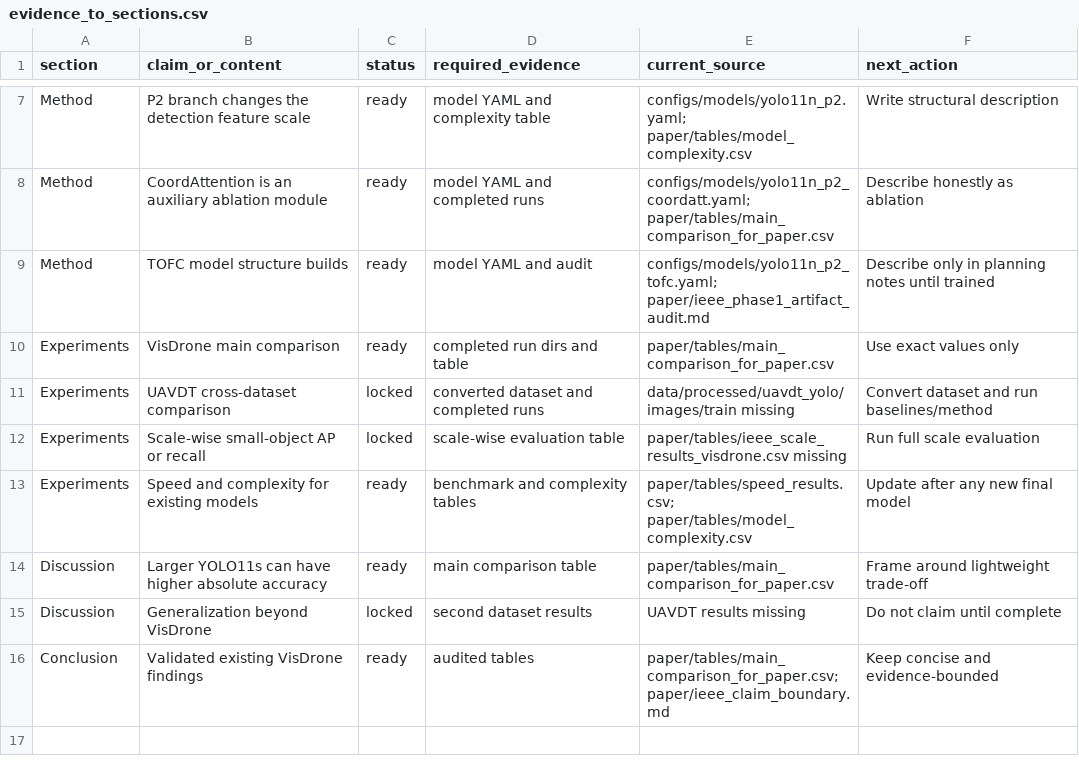
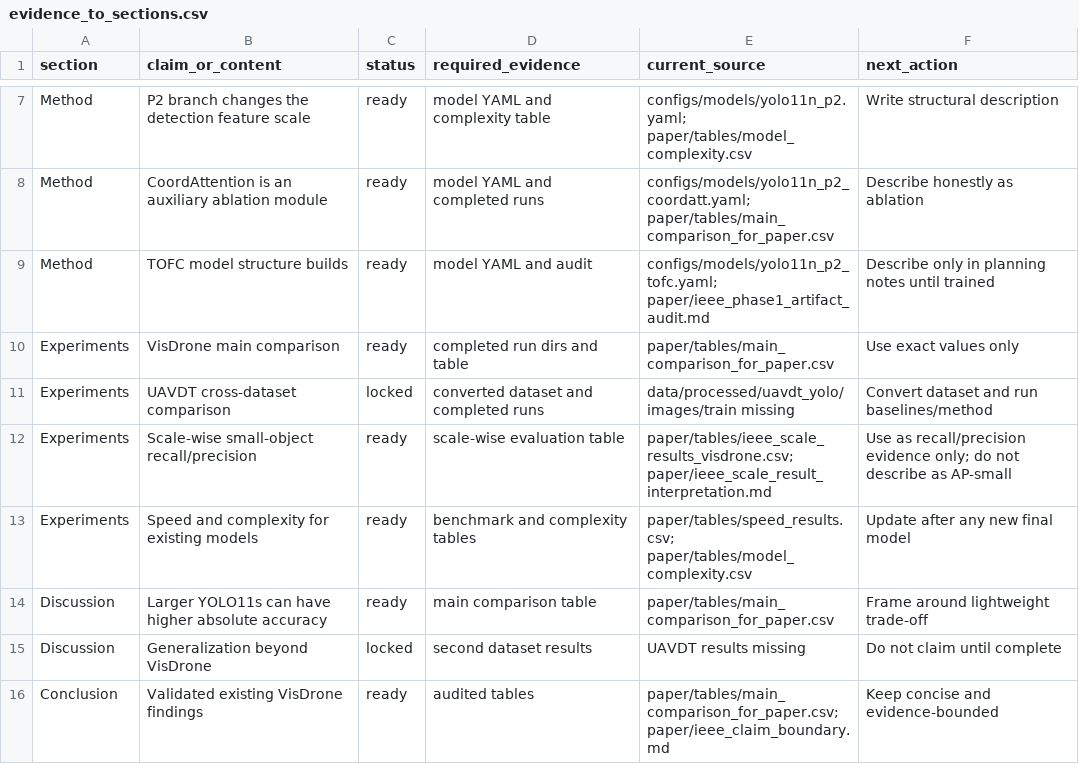
Before and after one commit to Jeremy0508-art/yolo-visdrone-project, a CSV file: paper/ieee_trans/evidence_to_sections.csv, drawn as a sheet; only a part is shown, gaps mark what is left out.

Commit message:
Add IEEE evidence-bounded section drafts

```diff
--- a/paper/ieee_trans/evidence_to_sections.csv
+++ b/paper/ieee_trans/evidence_to_sections.csv
@@ -11,3 +11,3 @@ Experiments,VisDrone main comparison,ready,completed run dirs and table,"paper/t
 Experiments,UAVDT cross-dataset comparison,locked,converted dataset and completed runs,"data/processed/uavdt_yolo/images/train missing","Convert dataset and run baselines/method"
-Experiments,Scale-wise small-object AP or recall,locked,scale-wise evaluation table,"paper/tables/ieee_scale_results_visdrone.csv missing","Run full scale evaluation"
+Experiments,Scale-wise small-object recall/precision,ready,scale-wise evaluation table,"paper/tables/ieee_scale_results_visdrone.csv; paper/ieee_scale_result_interpretation.md","Use as recall/precision evidence only; do not describe as AP-small"
 Experiments,Speed and complexity for existing models,ready,benchmark and complexity tables,"paper/tables/speed_results.csv; paper/tables/model_complexity.csv","Update after any new final model"
```
Also changed, not shown: 7 other files.
